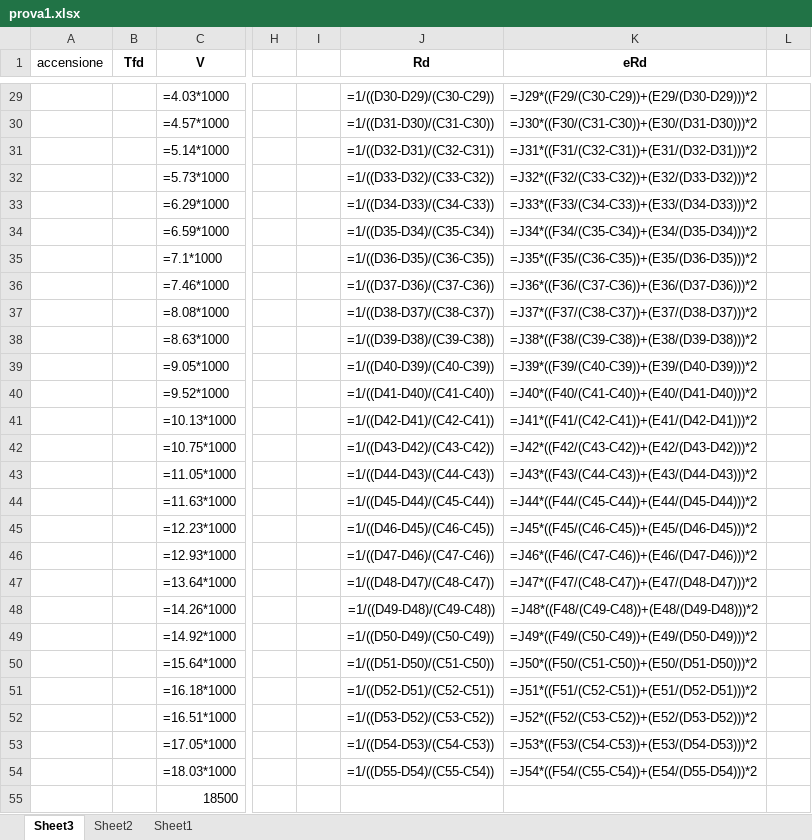
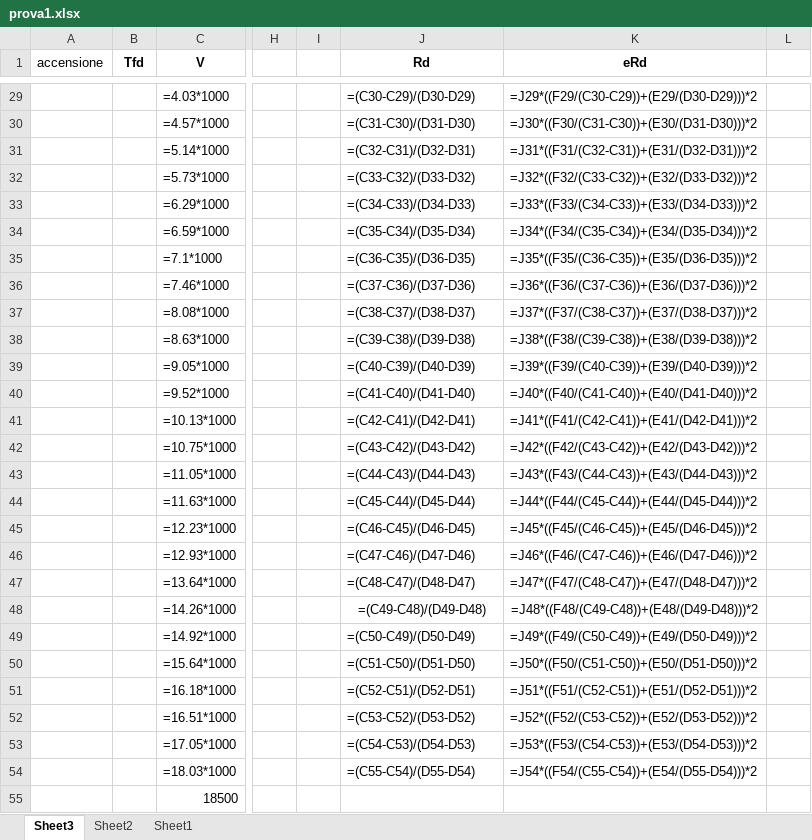
Before and after one commit to mirolo-manuele/LABORATORIO-DI-ELETTROMAGNETISMO, an Excel workbook: relazioni/esperienza_1/curva_voltammetrica/prova1.xlsx, sheet Sheet3, drawn as a sheet; only a part is shown, gaps mark what is left out; values as stored, in another font and other column widths than the file's, no borders; formulas are shown in place of their values; charts and pictures not drawn; the diff covers the shown part only; the diff names each change by its address in the sheet, - before the commit and + after, or states it on an @@ line.

```diff
--- a/relazioni/esperienza_1/curva_voltammetrica/prova1.xlsx (sheet Sheet3)
+++ b/relazioni/esperienza_1/curva_voltammetrica/prova1.xlsx (sheet Sheet3)
-J29 (Rd): =1/((D30-D29)/(C30-C29))
+J29 (Rd): =(C30-C29)/(D30-D29)
-J30 (Rd): =1/((D31-D30)/(C31-C30))
+J30 (Rd): =(C31-C30)/(D31-D30)
-J31 (Rd): =1/((D32-D31)/(C32-C31))
+J31 (Rd): =(C32-C31)/(D32-D31)
-J32 (Rd): =1/((D33-D32)/(C33-C32))
+J32 (Rd): =(C33-C32)/(D33-D32)
-J33 (Rd): =1/((D34-D33)/(C34-C33))
+J33 (Rd): =(C34-C33)/(D34-D33)
-J34 (Rd): =1/((D35-D34)/(C35-C34))
+J34 (Rd): =(C35-C34)/(D35-D34)
-J35 (Rd): =1/((D36-D35)/(C36-C35))
+J35 (Rd): =(C36-C35)/(D36-D35)
-J36 (Rd): =1/((D37-D36)/(C37-C36))
+J36 (Rd): =(C37-C36)/(D37-D36)
-J37 (Rd): =1/((D38-D37)/(C38-C37))
+J37 (Rd): =(C38-C37)/(D38-D37)
-J38 (Rd): =1/((D39-D38)/(C39-C38))
+J38 (Rd): =(C39-C38)/(D39-D38)
-J39 (Rd): =1/((D40-D39)/(C40-C39))
+J39 (Rd): =(C40-C39)/(D40-D39)
-J40 (Rd): =1/((D41-D40)/(C41-C40))
+J40 (Rd): =(C41-C40)/(D41-D40)
-J41 (Rd): =1/((D42-D41)/(C42-C41))
+J41 (Rd): =(C42-C41)/(D42-D41)
-J42 (Rd): =1/((D43-D42)/(C43-C42))
+J42 (Rd): =(C43-C42)/(D43-D42)
-J43 (Rd): =1/((D44-D43)/(C44-C43))
+J43 (Rd): =(C44-C43)/(D44-D43)
-J44 (Rd): =1/((D45-D44)/(C45-C44))
+J44 (Rd): =(C45-C44)/(D45-D44)
-J45 (Rd): =1/((D46-D45)/(C46-C45))
+J45 (Rd): =(C46-C45)/(D46-D45)
-J46 (Rd): =1/((D47-D46)/(C47-C46))
+J46 (Rd): =(C47-C46)/(D47-D46)
-J47 (Rd): =1/((D48-D47)/(C48-C47))
+J47 (Rd): =(C48-C47)/(D48-D47)
-J48 (Rd): =1/((D49-D48)/(C49-C48))
+J48 (Rd): =(C49-C48)/(D49-D48)
-J49 (Rd): =1/((D50-D49)/(C50-C49))
+J49 (Rd): =(C50-C49)/(D50-D49)
-J50 (Rd): =1/((D51-D50)/(C51-C50))
+J50 (Rd): =(C51-C50)/(D51-D50)
-J51 (Rd): =1/((D52-D51)/(C52-C51))
+J51 (Rd): =(C52-C51)/(D52-D51)
-J52 (Rd): =1/((D53-D52)/(C53-C52))
+J52 (Rd): =(C53-C52)/(D53-D52)
-J53 (Rd): =1/((D54-D53)/(C54-C53))
+J53 (Rd): =(C54-C53)/(D54-D53)
-J54 (Rd): =1/((D55-D54)/(C55-C54))
+J54 (Rd): =(C55-C54)/(D55-D54)
```
Also changed, not shown: 27 edited cells elsewhere in this sheet, charts or pictures, 10 other files.
